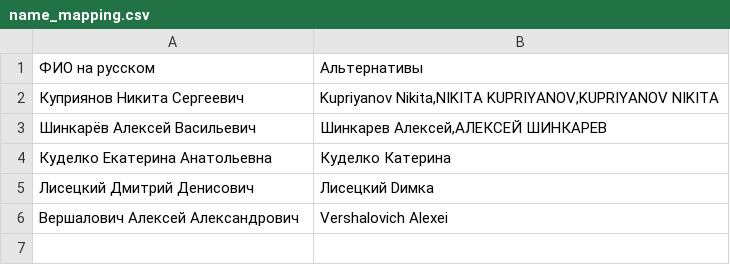
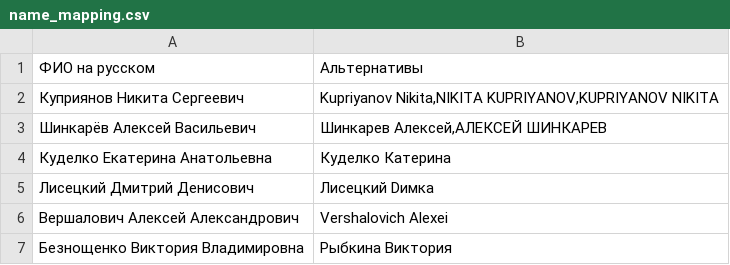
Before and after one commit to mkharytonau/bft-league-rating, a CSV file: src/main/resources/2026/name_mapping.csv, drawn as a sheet.

Commit message:
Extend name mapping

```diff
--- a/src/main/resources/2026/name_mapping.csv
+++ b/src/main/resources/2026/name_mapping.csv
@@ -6 +6,2 @@
 Вершалович Алексей Александрович;Vershalovich Alexei
+Безнощенко Виктория Владимировна;Рыбкина Виктория
```
Also changed, not shown: src/main/resources/2026/KubokPolesiaGomel/women_calculated.csv, src/main/resources/2026/rating_women.csv, 3 other files.
